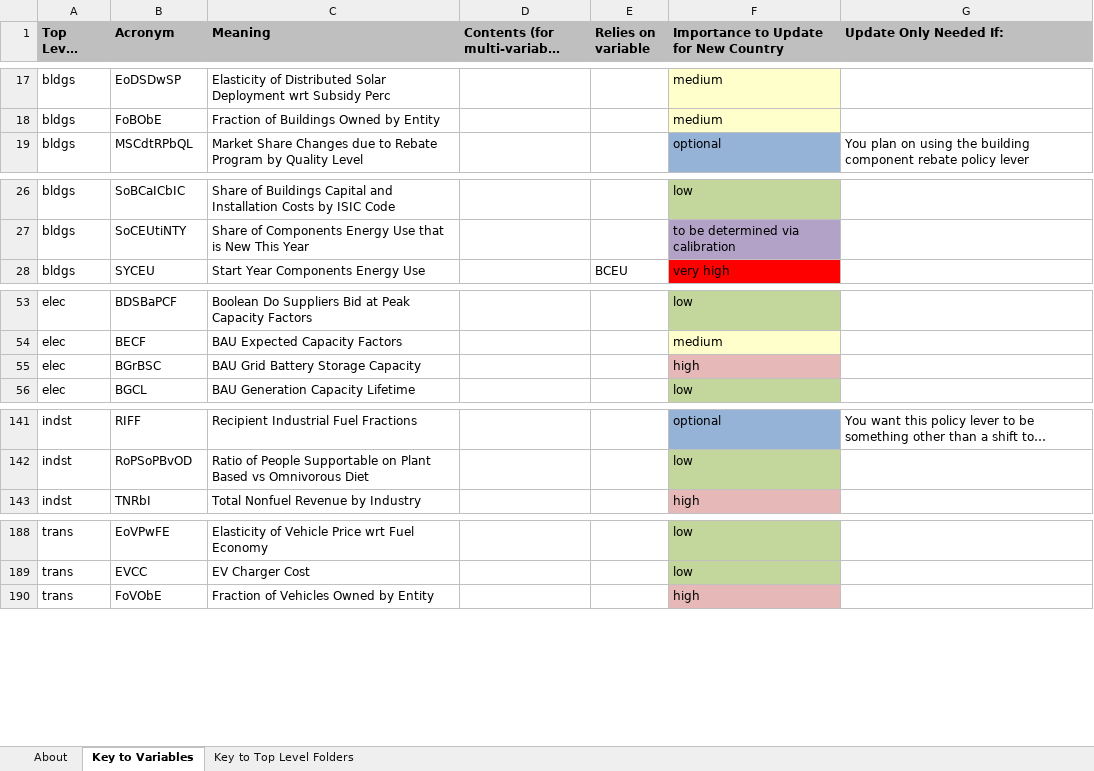
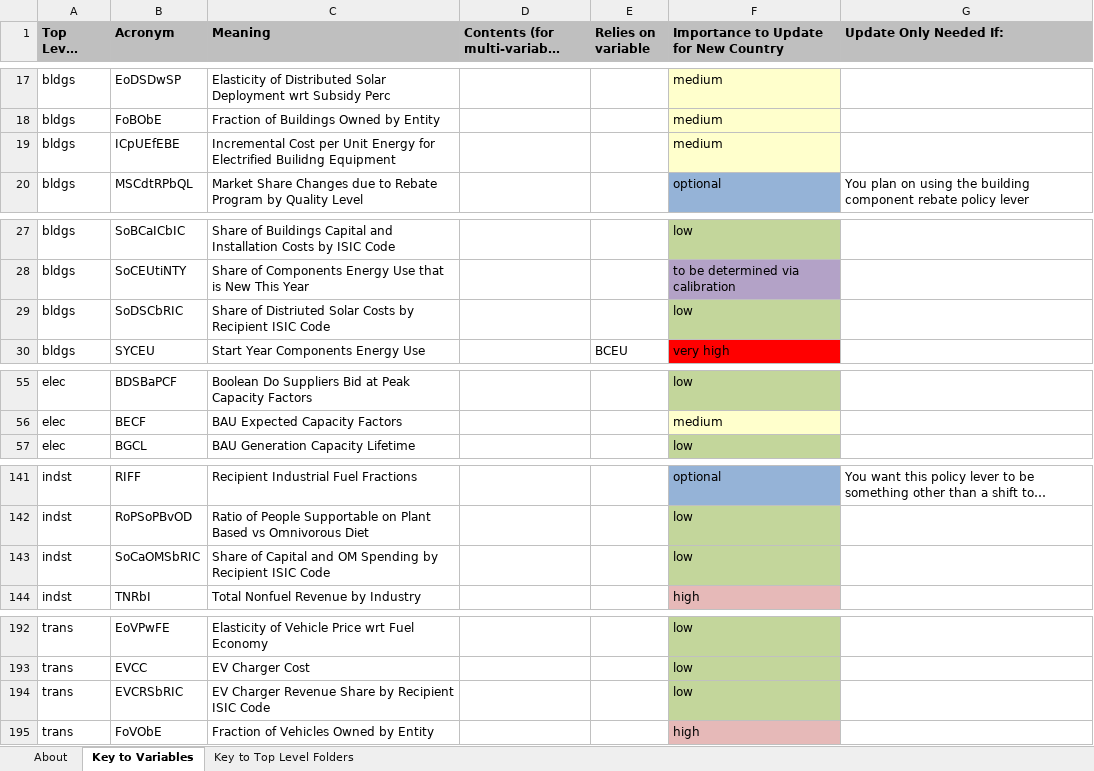
Before and after one commit to EnergyInnovation/eps-minnesota, an Excel workbook: InputData/acronym-key.xlsx, sheet Key to Variables, drawn as a sheet; only a part is shown, gaps mark what is left out; long unchanged cells end in …; values as stored, in another font and other column widths than the file's, no borders; removed rows and columns are numbered as before the commit, all else as after; the diff covers the shown part only; the diff names each change by its address in the sheet, - before the commit and + after, or states it on an @@ line.

```diff
--- a/InputData/acronym-key.xlsx (sheet Key to Variables)
+++ b/InputData/acronym-key.xlsx (sheet Key to Variables)
+row 19: bldgs | ICpUEfEBE | Incremental Cost per Unit Energy for Electrified Builidng Equipment |  |  | medium
+row 29: bldgs | SoDSCbRIC | Share of Distriuted Solar Costs by Recipient ISIC Code |  |  | low
-row 55: elec | BGrBSC | BAU Grid Battery Storage Capacity |  |  | high
+row 143: indst | SoCaOMSbRIC | Share of Capital and OM Spending by Recipient ISIC Code |  |  | low
+row 194: trans | EVCRSbRIC | EV Charger Revenue Share by Recipient ISIC Code |  |  | low
```
Also changed, not shown: 5 added rows, 3 removed rows and 4 edited cells elsewhere in this sheet, sheet Key to Top Level Folders, 12 other files.
